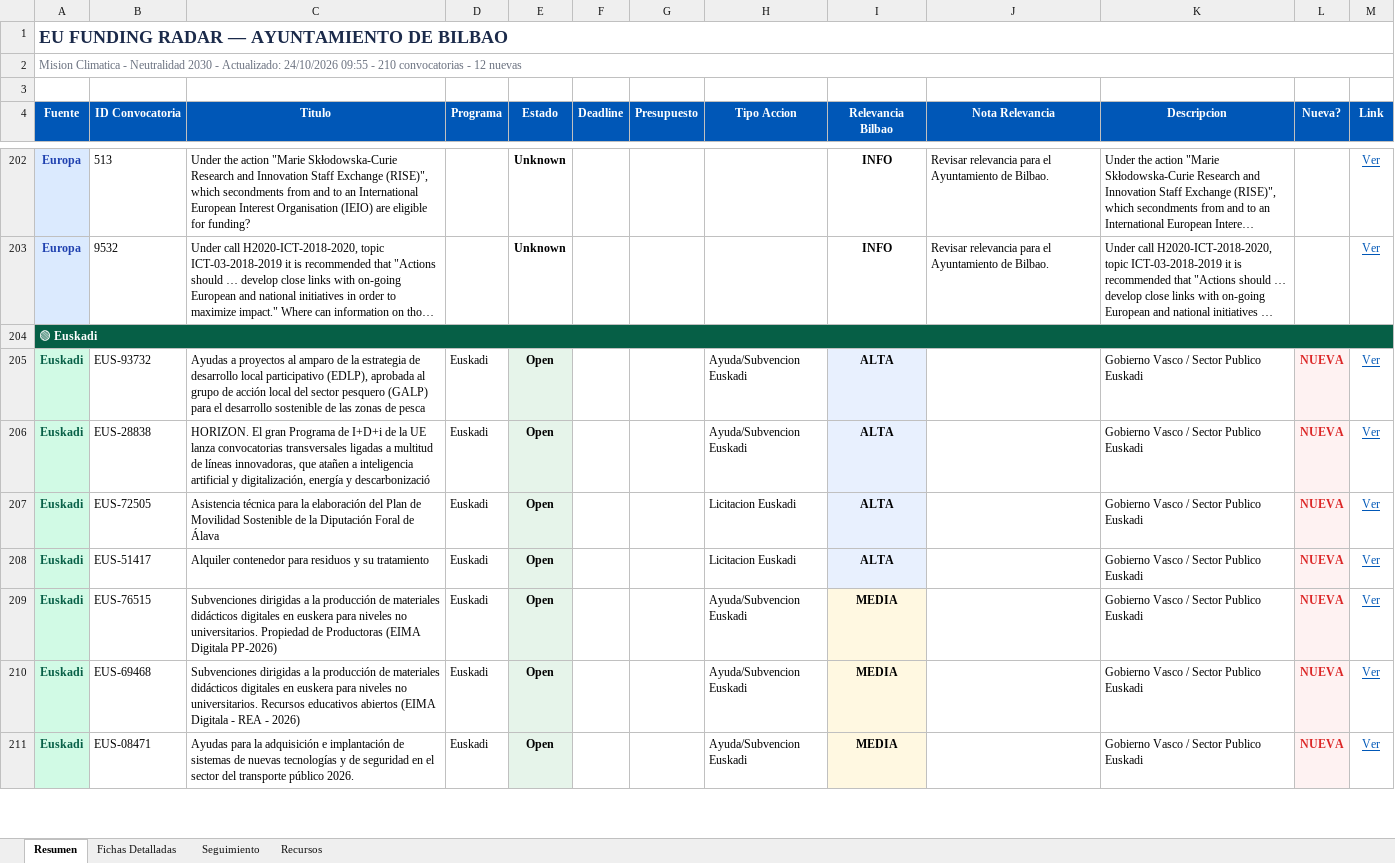
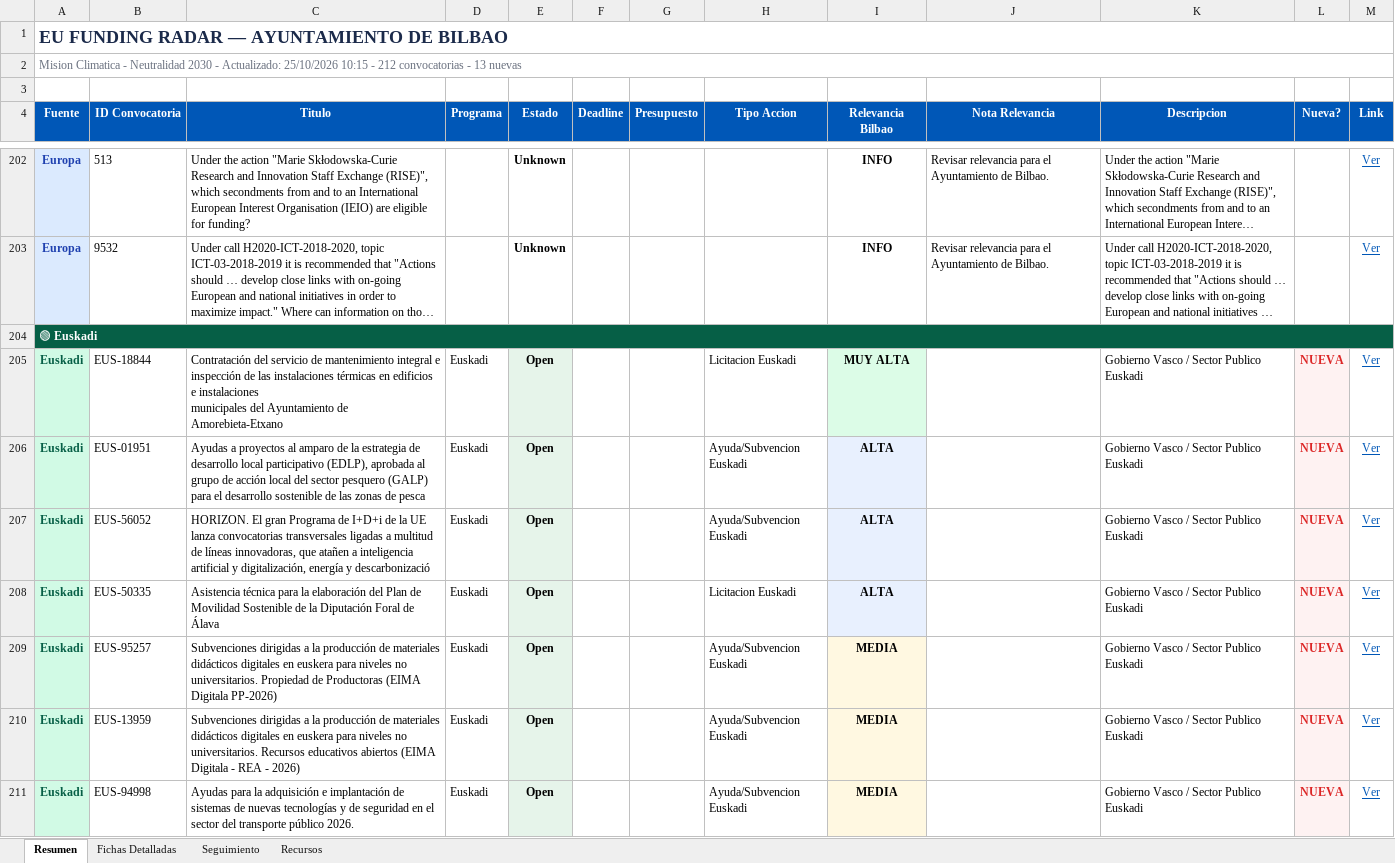
Before and after one commit to haguirre-lab/eu-funding-radar, an Excel workbook: docs/resultados_convocatorias.xlsx, sheet Resumen, drawn as a sheet; only a part is shown, gaps mark what is left out; long unchanged cells end in …; values as stored, in another font and other column widths than the file's, no borders; removed rows and columns are numbered as before the commit, all else as after; ↵ is a line break in a cell; the diff covers the shown part only; the diff names each change by its address in the sheet, - before the commit and + after, or states it on an @@ line.

```diff
--- a/docs/resultados_convocatorias.xlsx (sheet Resumen)
+++ b/docs/resultados_convocatorias.xlsx (sheet Resumen)
-A2 (Fuente): …- Actualizado: 24/10/2026 09:55 - 210 convocatorias - 12 nuevas
+A2 (Fuente): …- Actualizado: 25/10/2026 10:15 - 212 convocatorias - 13 nuevas
+row 205: Euskadi | EUS-18844 | Contratación del servicio de mantenimiento integral e inspección de las instalaciones térmicas en edificios e instalaciones ↵ municipales del Ayuntamiento de Amorebieta-Etxano | Euskadi | Open |  |  | Licitacion Euskadi | MUY ALTA |  | Gobierno Vasco / Sector Publico Euskadi | NUEVA | Ver
-B206 (ID Convocatoria): EUS-93732
+B206 (ID Convocatoria): EUS-01951
-B207 (ID Convocatoria): EUS-28838
+B207 (ID Convocatoria): EUS-56052
-B208 (ID Convocatoria): EUS-72505
+B208 (ID Convocatoria): EUS-50335
-row 208: Euskadi | EUS-51417 | Alquiler contenedor para residuos y su tratamiento | Euskadi | Open |  |  | Licitacion Euskadi | ALTA |  | Gobierno Vasco / Sector Publico Euskadi | NUEVA | Ver
-B209 (ID Convocatoria): EUS-76515
+B209 (ID Convocatoria): EUS-95257
-B210 (ID Convocatoria): EUS-69468
+B210 (ID Convocatoria): EUS-13959
-B211 (ID Convocatoria): EUS-08471
+B211 (ID Convocatoria): EUS-94998
```
Also changed, not shown: 2 added rows, 4 moved rows, 6 edited cells and cell formats elsewhere in this sheet, sheet Fichas Detalladas, sheet Seguimiento, 3 other files.
